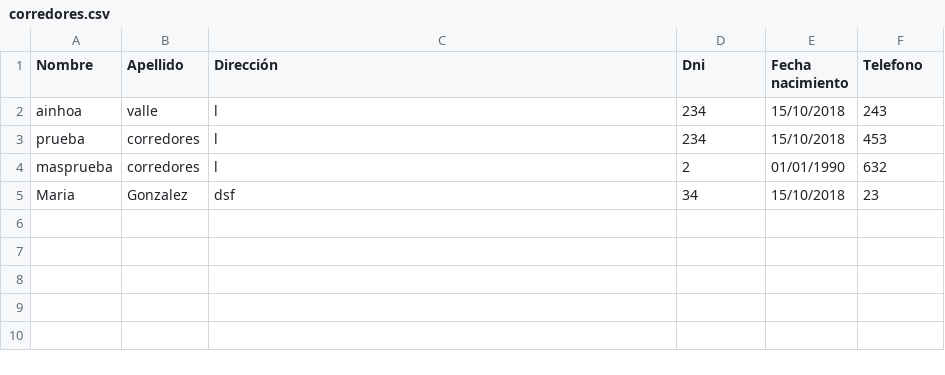
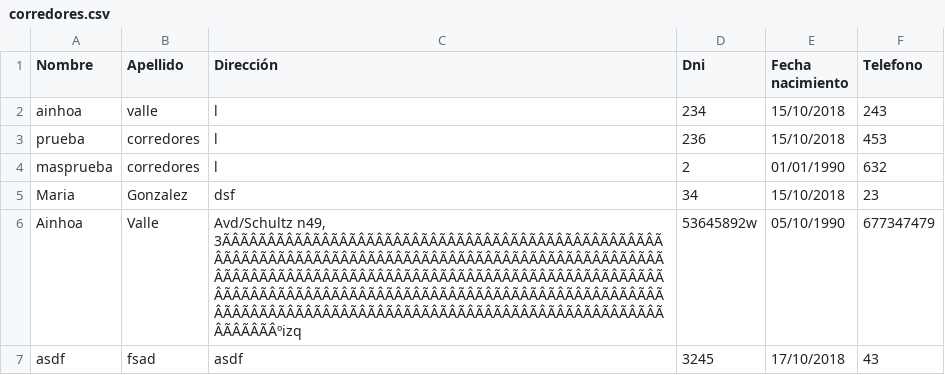
Before and after one commit to ainhoavp/DI1819, a CSV file: CorredoresConsola/corredores.csv, drawn as a sheet; the diff names each change by its address in the sheet, - before the commit and + after, or states it on an @@ line.

Commit message:
Validador funcionando, falta revisar el campo del telefono porque pone ""

```diff
--- a/CorredoresConsola/corredores.csv
+++ b/CorredoresConsola/corredores.csv
-D3 (Dni): 234
+D3 (Dni): 236
+row 6: Ainhoa | Valle | Avd/Schultz n49, 3ÃÂÃÂÃÂÃÂÃÂÃÂÃÂÃÂÃÂÃÂÃÂÃÂÃÂÃÂÃÂÃÂÃÂÃÂÃÂÃÂÃÂÃÂÃÂÃÂÃÂÃÂÃÂÃÂÃÂÃÂÃÂÃÂÃÂÃÂÃÂÃÂÃÂÃÂÃÂÃÂÃÂÃÂÃÂÃÂÃÂÃÂÃÂÃÂÃÂÃÂÃÂÃÂÃÂÃÂÃÂÃÂÃÂÃÂÃÂÃÂÃÂÃÂÃÂÃÂÃÂÃÂÃÂÃÂÃÂÃÂÃÂÃÂÃÂÃÂÃÂÃÂÃÂÃÂÃÂÃÂÃÂÃÂÃÂÃÂÃÂÃÂÃÂÃÂÃÂÃÂÃÂÃÂÃÂÃÂÃÂÃÂÃÂÃÂÃÂÃÂÃÂÃÂÃÂÃÂÃÂÃÂÃÂÃÂÃÂÃÂÃÂÃÂÃÂÃÂÃÂÃÂÃÂÃÂÃÂÃÂÃÂÃÂÃÂÃÂÃÂÃÂÃÂÃÂºizq | 53645892w | 05/10/1990 | 677347479
+row 7: asdf | fsad | asdf | 3245 | 17/10/2018 | 43
```
Also changed, not shown: 9 other files.
